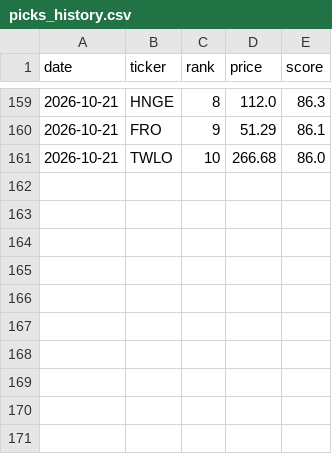
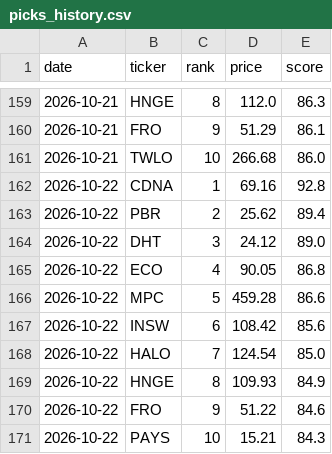
Before and after one commit to OdedAviv1211/stock-radar, a CSV file: data/picks_history.csv, drawn as a sheet; only a part is shown, gaps mark what is left out.

```diff
--- a/data/picks_history.csv
+++ b/data/picks_history.csv
@@ -161 +161,11 @@ date,ticker,rank,price,score
 2026-10-21,TWLO,10,266.68,86.0
+2026-10-22,CDNA,1,69.16,92.8
+2026-10-22,PBR,2,25.62,89.4
+2026-10-22,DHT,3,24.12,89.0
+2026-10-22,ECO,4,90.05,86.8
+2026-10-22,MPC,5,459.28,86.6
+2026-10-22,INSW,6,108.42,85.6
+2026-10-22,HALO,7,124.54,85.0
+2026-10-22,HNGE,8,109.93,84.9
+2026-10-22,FRO,9,51.22,84.6
+2026-10-22,PAYS,10,15.21,84.3
```
Also changed, not shown: data/dips_history.csv, data/pick_log.csv, 6 other files.
